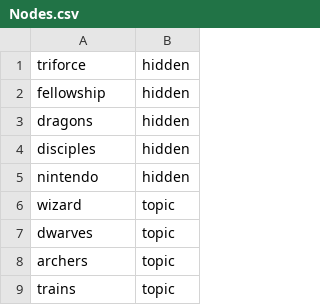
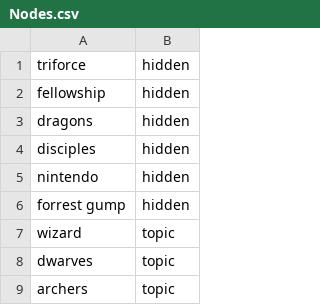
Before and after one commit to alexirpan/collage-prototype, a CSV file: Layout/Nodes.csv, drawn as a sheet; only a part is shown; the shorter side is filled out with more unchanged rows.

```diff
--- a/Layout/Nodes.csv
+++ b/Layout/Nodes.csv
@@ -5,2 +5,3 @@ disciples,hidden
 nintendo,hidden
+forrest gump,hidden
 wizard,topic
```
Also changed, not shown: Layout/Edges.csv.
